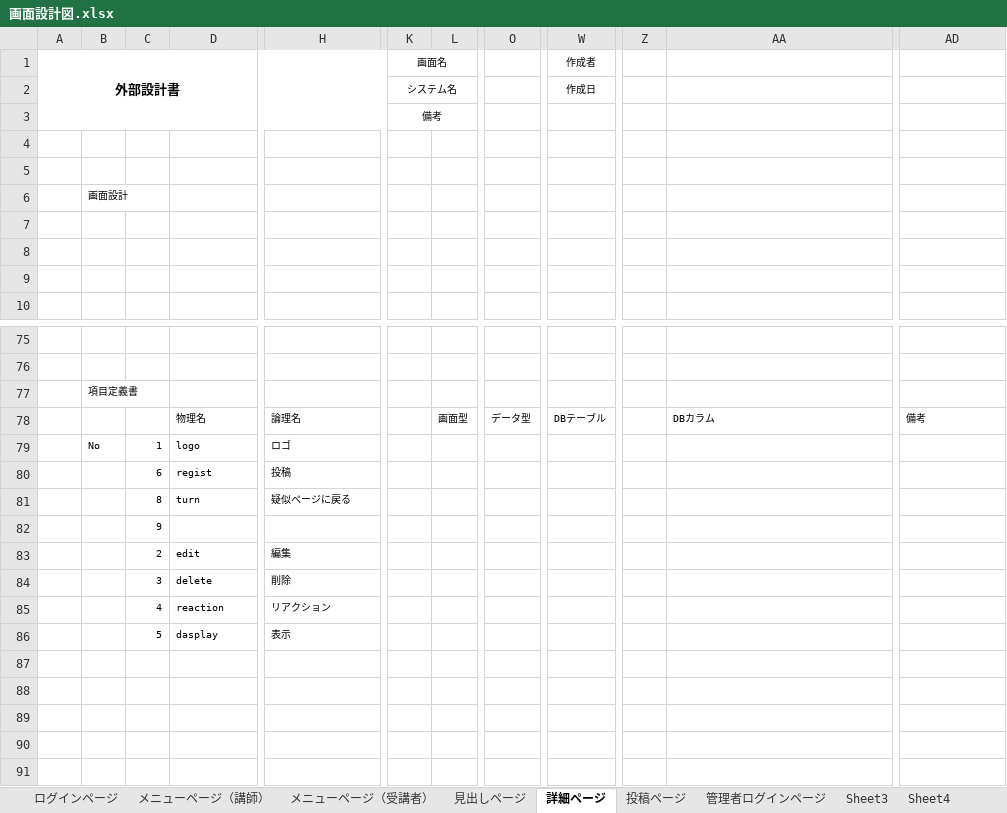
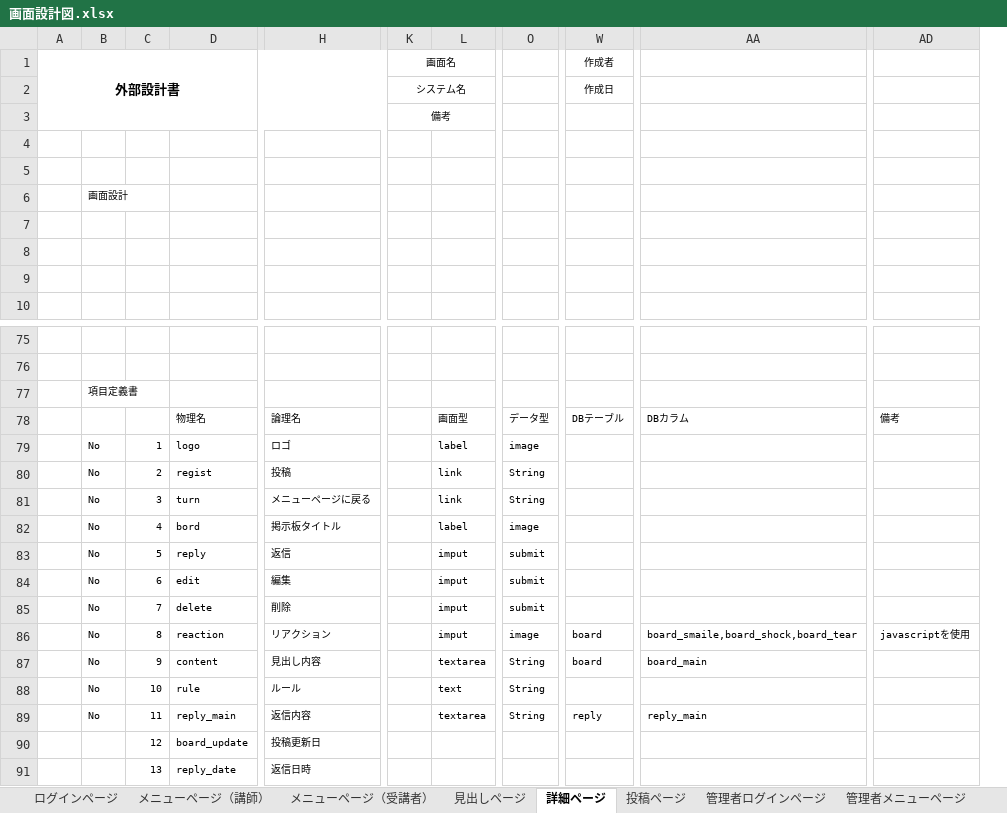
Before and after one commit to DOJO-2021/C-1, an Excel workbook: 文書管理フォルダ/外部設計用フォルダ/外部設計書類/画面設計図.xlsx, sheet 詳細ページ, drawn as a sheet; only a part is shown, gaps mark what is left out; values as stored, in another font and other column widths than the file's, no borders; charts and pictures not drawn; removed rows and columns are numbered as before the commit, all else as after; rows hold the shown columns only; the diff names each change by its address in the sheet, - before the commit and + after, or states it on an @@ line.

```diff
--- a/文書管理フォルダ/外部設計用フォルダ/外部設計書類/画面設計図.xlsx (sheet 詳細ページ)
+++ b/文書管理フォルダ/外部設計用フォルダ/外部設計書類/画面設計図.xlsx (sheet 詳細ページ)
-sheet tab: Sheet3
-sheet tab: Sheet4
+sheet tab: 管理者メニューページ
-column L, row 78: 画面型
+column L, rows 78-80: 画面型 | label | link
-column O, row 78: データ型
+column O, rows 78-80: データ型 | image | String
@@ column Z hidden, empty @@
-B80: (empty)
+B80: No
-C80: 6
+C80: 2
-row 81:  |  | 8 | turn | 疑似ページに戻る
-row 82:  |  | 9
-row 83:  |  | 2 | edit | 編集
-row 84:  |  | 3 | delete | 削除
-row 85:  |  | 4 | reaction | リアクション
-row 86:  |  | 5 | dasplay | 表示
+row 81:  | No | 3 | turn | メニューページに戻る |  | link | String
+row 82:  | No | 4 | bord | 掲示板タイトル |  | label | image
+row 83:  | No | 5 | reply | 返信 |  | imput | submit
+row 84:  | No | 6 | edit | 編集 |  | imput | submit
+row 85:  | No | 7 | delete | 削除 |  | imput | submit
+row 86:  | No | 8 | reaction | リアクション |  | imput | image | board | board_smaile,board_shock,board_tear | javascriptを使用
+row 87:  | No | 9 | content | 見出し内容 |  | textarea | String | board | board_main
+row 88:  | No | 10 | rule | ルール |  | text | String
+row 89:  | No | 11 | reply_main | 返信内容 |  | textarea | String | reply | reply_main
+row 90:  |  | 12 | board_update | 投稿更新日
+row 91:  |  | 13 | reply_date | 返信日時
```
Also changed, not shown: sheet 管理者詳細ページ, sheet 投稿ページ, sheet 見出しページ, sheet 管理者見出しページ, other sheet tabs, charts or pictures.
